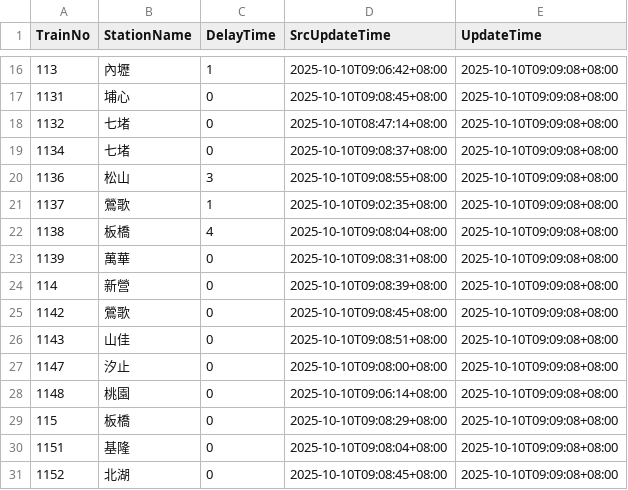
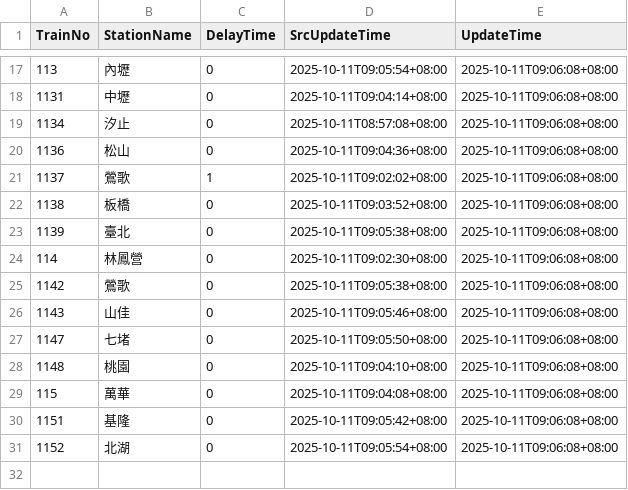
Before and after one commit to funfun0912/Open-Platform-Software-Mid, a CSV file: api.csv, drawn as a sheet; only a part is shown, gaps mark what is left out; the diff covers the shown part only.

```diff
--- a/api.csv
+++ b/api.csv
@@ -16,16 +17,15 @@ TrainNo,StationName,DelayTime,SrcUpdateTime,UpdateTime
-113,內壢,1,2025-10-10T09:06:42+08:00,2025-10-10T09:09:08+08:00
-1131,埔心,0,2025-10-10T09:08:45+08:00,2025-10-10T09:09:08+08:00
-1132,七堵,0,2025-10-10T08:47:14+08:00,2025-10-10T09:09:08+08:00
-1134,七堵,0,2025-10-10T09:08:37+08:00,2025-10-10T09:09:08+08:00
-1136,松山,3,2025-10-10T09:08:55+08:00,2025-10-10T09:09:08+08:00
-1137,鶯歌,1,2025-10-10T09:02:35+08:00,2025-10-10T09:09:08+08:00
-1138,板橋,4,2025-10-10T09:08:04+08:00,2025-10-10T09:09:08+08:00
-1139,萬華,0,2025-10-10T09:08:31+08:00,2025-10-10T09:09:08+08:00
-114,新營,0,2025-10-10T09:08:39+08:00,2025-10-10T09:09:08+08:00
-1142,鶯歌,0,2025-10-10T09:08:45+08:00,2025-10-10T09:09:08+08:00
-1143,山佳,0,2025-10-10T09:08:51+08:00,2025-10-10T09:09:08+08:00
-1147,汐止,0,2025-10-10T09:08:00+08:00,2025-10-10T09:09:08+08:00
-1148,桃園,0,2025-10-10T09:06:14+08:00,2025-10-10T09:09:08+08:00
-115,板橋,0,2025-10-10T09:08:29+08:00,2025-10-10T09:09:08+08:00
-1151,基隆,0,2025-10-10T09:08:04+08:00,2025-10-10T09:09:08+08:00
-1152,北湖,0,2025-10-10T09:08:45+08:00,2025-10-10T09:09:08+08:00
+113,內壢,0,2025-10-11T09:05:54+08:00,2025-10-11T09:06:08+08:00
+1131,中壢,0,2025-10-11T09:04:14+08:00,2025-10-11T09:06:08+08:00
+1134,汐止,0,2025-10-11T08:57:08+08:00,2025-10-11T09:06:08+08:00
+1136,松山,0,2025-10-11T09:04:36+08:00,2025-10-11T09:06:08+08:00
+1137,鶯歌,1,2025-10-11T09:02:02+08:00,2025-10-11T09:06:08+08:00
+1138,板橋,0,2025-10-11T09:03:52+08:00,2025-10-11T09:06:08+08:00
+1139,臺北,0,2025-10-11T09:05:38+08:00,2025-10-11T09:06:08+08:00
+114,林鳳營,0,2025-10-11T09:02:30+08:00,2025-10-11T09:06:08+08:00
+1142,鶯歌,0,2025-10-11T09:05:38+08:00,2025-10-11T09:06:08+08:00
+1143,山佳,0,2025-10-11T09:05:46+08:00,2025-10-11T09:06:08+08:00
+1147,七堵,0,2025-10-11T09:05:50+08:00,2025-10-11T09:06:08+08:00
+1148,桃園,0,2025-10-11T09:04:10+08:00,2025-10-11T09:06:08+08:00
+115,萬華,0,2025-10-11T09:04:08+08:00,2025-10-11T09:06:08+08:00
+1151,基隆,0,2025-10-11T09:05:42+08:00,2025-10-11T09:06:08+08:00
+1152,北湖,0,2025-10-11T09:05:54+08:00,2025-10-11T09:06:08+08:00
```
Also changed, not shown: 2 added rows, 1 removed row and 38 edited cells elsewhere in this file.
